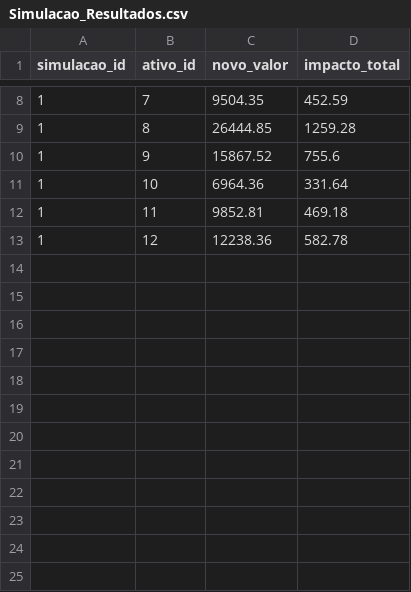
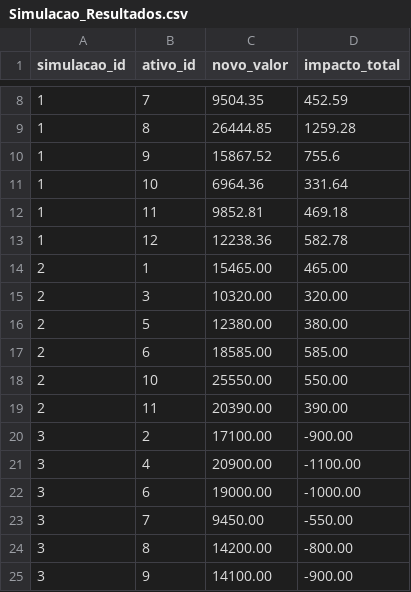
Before and after one commit to Andreicsantana/ProjetoTSQL, a CSV file: generated_dataset_utf8/Simulacao_Resultados.csv, drawn as a sheet; only a part is shown, gaps mark what is left out; the diff names each change by its address in the sheet, - before the commit and + after, or states it on an @@ line.

```diff
--- a/generated_dataset_utf8/Simulacao_Resultados.csv
+++ b/generated_dataset_utf8/Simulacao_Resultados.csv
+row 14: 2 | 1 | 15465.00 | 465.00
+row 15: 2 | 3 | 10320.00 | 320.00
+row 16: 2 | 5 | 12380.00 | 380.00
+row 17: 2 | 6 | 18585.00 | 585.00
+row 18: 2 | 10 | 25550.00 | 550.00
+row 19: 2 | 11 | 20390.00 | 390.00
+row 20: 3 | 2 | 17100.00 | -900.00
+row 21: 3 | 4 | 20900.00 | -1100.00
+row 22: 3 | 6 | 19000.00 | -1000.00
+row 23: 3 | 7 | 9450.00 | -550.00
+row 24: 3 | 8 | 14200.00 | -800.00
+row 25: 3 | 9 | 14100.00 | -900.00
```
Also changed, not shown: generated_dataset_utf8/Carteira.csv, 3 other files.
